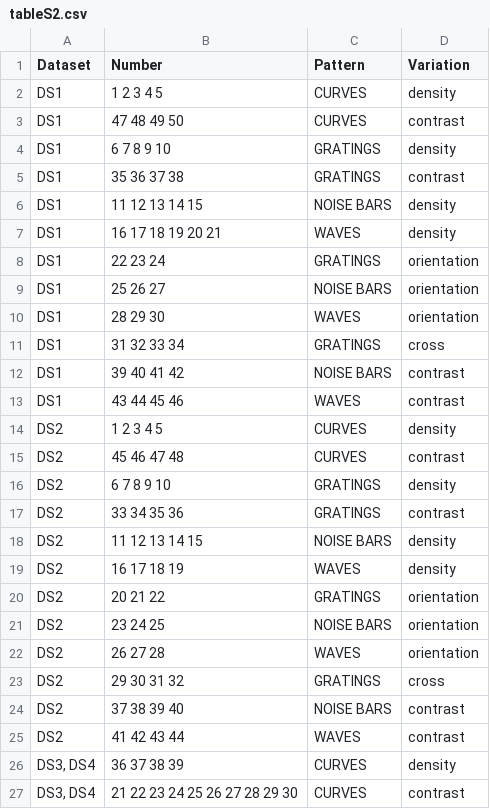
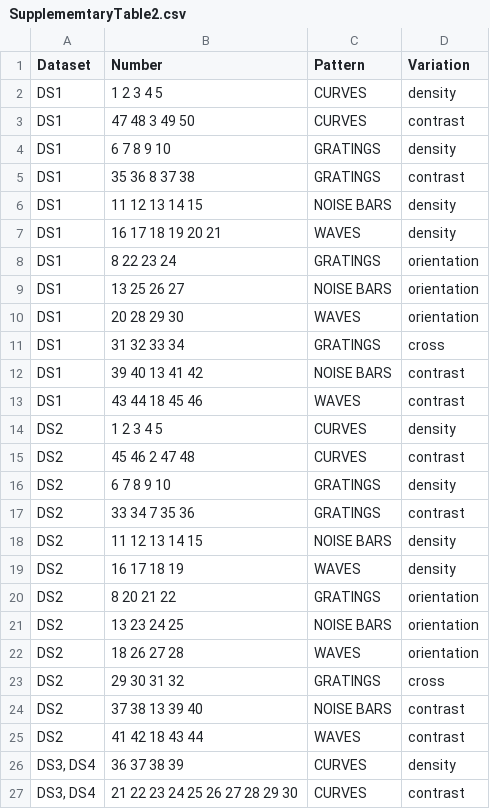
Before and after one commit to fangzefunny/StdVisualModel, a CSV file: Tables/SupplememtaryTable2.csv (was Tables/tableS2.csv), drawn as a sheet; only a part is shown.

```diff
--- a/Tables/tableS2.csv
+++ b/Tables/SupplememtaryTable2.csv
@@ -2,25 +2,25 @@ Dataset,Number,Pattern,Variation
 DS1,1 2 3 4 5,CURVES,density
-DS1,47 48 49 50,CURVES,contrast
+DS1,47 48  3 49 50,CURVES,contrast
 DS1,6 7 8 9 10,GRATINGS,density
-DS1,35 36 37 38,GRATINGS,contrast
+DS1,35 36 8 37 38,GRATINGS,contrast
 DS1,11 12 13 14 15,NOISE BARS,density
 DS1,16 17 18 19 20 21,WAVES,density
-DS1,22 23 24,GRATINGS,orientation
-DS1,25 26 27,NOISE BARS,orientation
-DS1,28 29 30,WAVES,orientation
+DS1,8 22 23 24,GRATINGS,orientation
+DS1,13 25 26 27,NOISE BARS,orientation
+DS1,20 28 29 30,WAVES,orientation
 DS1,31 32 33 34,GRATINGS,cross
-DS1,39 40 41 42,NOISE BARS,contrast
-DS1,43 44 45 46,WAVES,contrast
+DS1,39 40 13 41 42,NOISE BARS,contrast
+DS1,43 44 18 45 46,WAVES,contrast
 DS2,1 2 3 4 5,CURVES,density
-DS2,45 46 47 48,CURVES,contrast
+DS2,45 46 2 47 48,CURVES,contrast
 DS2,6 7 8 9 10,GRATINGS,density
-DS2,33 34 35 36,GRATINGS,contrast
+DS2,33 34 7 35 36,GRATINGS,contrast
 DS2,11 12 13 14 15,NOISE BARS,density
 DS2,16 17 18 19,WAVES,density
-DS2,20 21 22,GRATINGS,orientation
-DS2,23 24 25,NOISE BARS,orientation
-DS2,26 27 28,WAVES,orientation
+DS2,8 20 21 22,GRATINGS,orientation
+DS2,13 23 24 25,NOISE BARS,orientation
+DS2,18 26 27 28,WAVES,orientation
 DS2,29 30 31 32,GRATINGS,cross
-DS2,37 38 39 40,NOISE BARS,contrast
-DS2,41 42 43 44,WAVES,contrast
+DS2,37 38 13 39 40,NOISE BARS,contrast
+DS2,41 42 18 43 44,WAVES,contrast
 "DS3, DS4",36 37 38 39,CURVES,density
```
Also changed, not shown: 2 other files.
